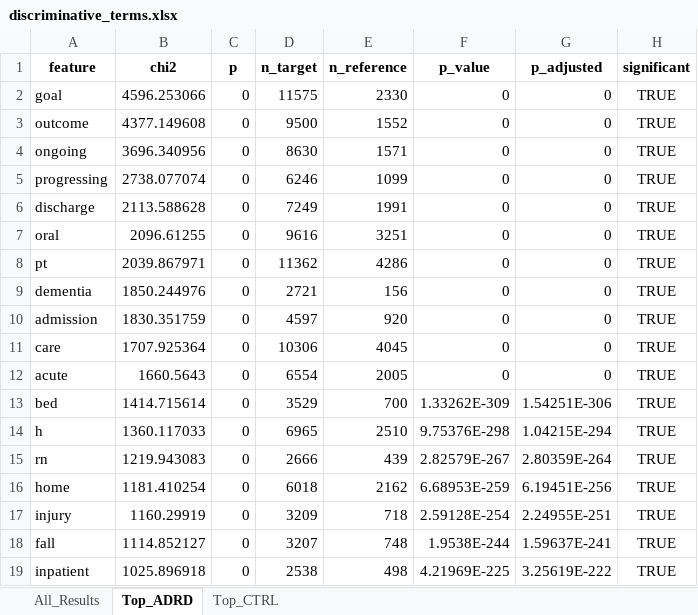
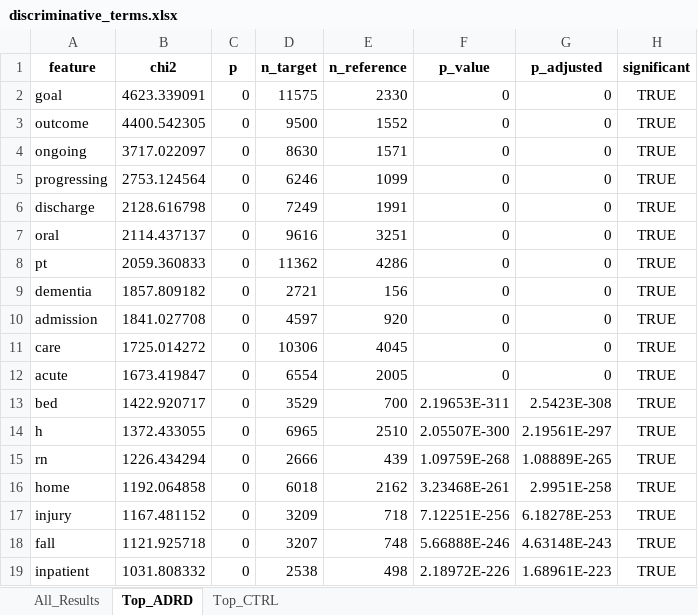
Before and after one commit to gyasifred/adrd_ePheno, an Excel workbook: results/aim2/discriminative_terms.xlsx, sheet Top_ADRD, drawn as a sheet; only a part is shown; values as stored, in another font and other column widths than the file's, no borders; the diff covers the shown part only; the diff names each change by its address in the sheet, - before the commit and + after, or states it on an @@ line.

```diff
--- a/results/aim2/discriminative_terms.xlsx (sheet Top_ADRD)
+++ b/results/aim2/discriminative_terms.xlsx (sheet Top_ADRD)
-B2 (chi2): 4596.253066
+B2 (chi2): 4623.339091
-B3 (chi2): 4377.149608
+B3 (chi2): 4400.542305
-B4 (chi2): 3696.340956
+B4 (chi2): 3717.022097
-B5 (chi2): 2738.077074
+B5 (chi2): 2753.124564
-B6 (chi2): 2113.588628
+B6 (chi2): 2128.616798
-B7 (chi2): 2096.61255
+B7 (chi2): 2114.437137
-B8 (chi2): 2039.867971
+B8 (chi2): 2059.360833
-B9 (chi2): 1850.244976
+B9 (chi2): 1857.809182
-B10 (chi2): 1830.351759
+B10 (chi2): 1841.027708
-B11 (chi2): 1707.925364
+B11 (chi2): 1725.014272
-B12 (chi2): 1660.5643
+B12 (chi2): 1673.419847
-B13 (chi2): 1414.715614
+B13 (chi2): 1422.920717
-F13 (p_value): 1.33262E-309
+F13 (p_value): 2.19653E-311
-G13 (p_adjusted): 1.54251E-306
+G13 (p_adjusted): 2.5423E-308
-B14 (chi2): 1360.117033
+B14 (chi2): 1372.433055
-F14 (p_value): 9.75376E-298
+F14 (p_value): 2.05507E-300
-G14 (p_adjusted): 1.04215E-294
+G14 (p_adjusted): 2.19561E-297
-B15 (chi2): 1219.943083
+B15 (chi2): 1226.434294
-F15 (p_value): 2.82579E-267
+F15 (p_value): 1.09759E-268
-G15 (p_adjusted): 2.80359E-264
+G15 (p_adjusted): 1.08889E-265
-B16 (chi2): 1181.410254
+B16 (chi2): 1192.064858
-F16 (p_value): 6.68953E-259
+F16 (p_value): 3.23468E-261
-G16 (p_adjusted): 6.19451E-256
+G16 (p_adjusted): 2.9951E-258
-B17 (chi2): 1160.29919
+B17 (chi2): 1167.481152
-F17 (p_value): 2.59128E-254
+F17 (p_value): 7.12251E-256
-G17 (p_adjusted): 2.24955E-251
+G17 (p_adjusted): 6.18278E-253
-B18 (chi2): 1114.852127
+B18 (chi2): 1121.925718
-F18 (p_value): 1.9538E-244
+F18 (p_value): 5.66888E-246
-G18 (p_adjusted): 1.59637E-241
+G18 (p_adjusted): 4.63148E-243
-B19 (chi2): 1025.896918
+B19 (chi2): 1031.808332
-F19 (p_value): 4.21969E-225
+F19 (p_value): 2.18972E-226
-G19 (p_adjusted): 3.25619E-222
+G19 (p_adjusted): 1.68961E-223
```
Also changed, not shown: 8 added rows, 8 removed rows and 222 edited cells elsewhere in this sheet, sheet All_Results, 19 other files.
